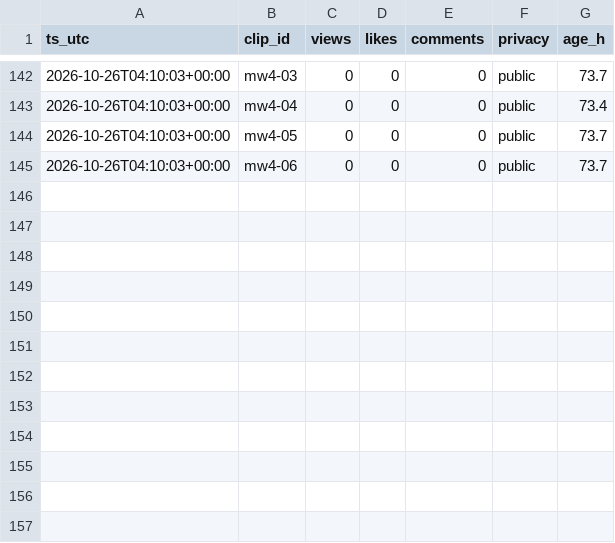
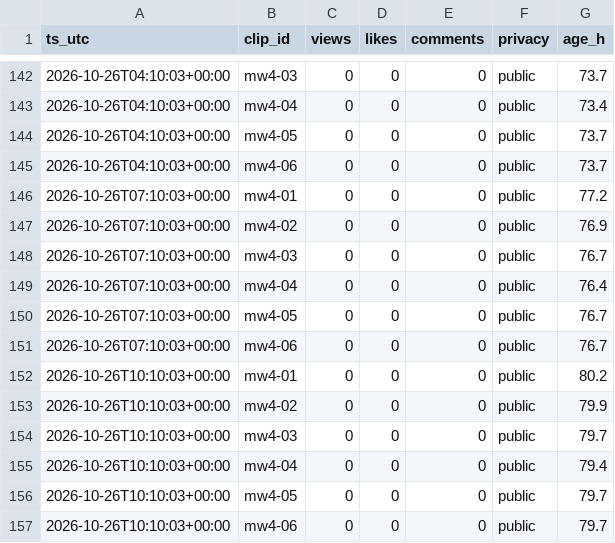
Before and after one commit to wdownard-dev/openclaw-workspace, a CSV file: projects/clips/results-snapshots.csv, drawn as a sheet; only a part is shown, gaps mark what is left out; the diff names each change by its address in the sheet, - before the commit and + after, or states it on an @@ line.

```diff
--- a/projects/clips/results-snapshots.csv
+++ b/projects/clips/results-snapshots.csv
+row 146: 2026-10-26T07:10:03+00:00 | mw4-01 | 0 | 0 | 0 | public | 77.2
+row 147: 2026-10-26T07:10:03+00:00 | mw4-02 | 0 | 0 | 0 | public | 76.9
+row 148: 2026-10-26T07:10:03+00:00 | mw4-03 | 0 | 0 | 0 | public | 76.7
+row 149: 2026-10-26T07:10:03+00:00 | mw4-04 | 0 | 0 | 0 | public | 76.4
+row 150: 2026-10-26T07:10:03+00:00 | mw4-05 | 0 | 0 | 0 | public | 76.7
+row 151: 2026-10-26T07:10:03+00:00 | mw4-06 | 0 | 0 | 0 | public | 76.7
+row 152: 2026-10-26T10:10:03+00:00 | mw4-01 | 0 | 0 | 0 | public | 80.2
+row 153: 2026-10-26T10:10:03+00:00 | mw4-02 | 0 | 0 | 0 | public | 79.9
+row 154: 2026-10-26T10:10:03+00:00 | mw4-03 | 0 | 0 | 0 | public | 79.7
+row 155: 2026-10-26T10:10:03+00:00 | mw4-04 | 0 | 0 | 0 | public | 79.4
+row 156: 2026-10-26T10:10:03+00:00 | mw4-05 | 0 | 0 | 0 | public | 79.7
+row 157: 2026-10-26T10:10:03+00:00 | mw4-06 | 0 | 0 | 0 | public | 79.7
```
Also changed, not shown: projects/clips/buffer-snapshots.csv, 20 other files.
